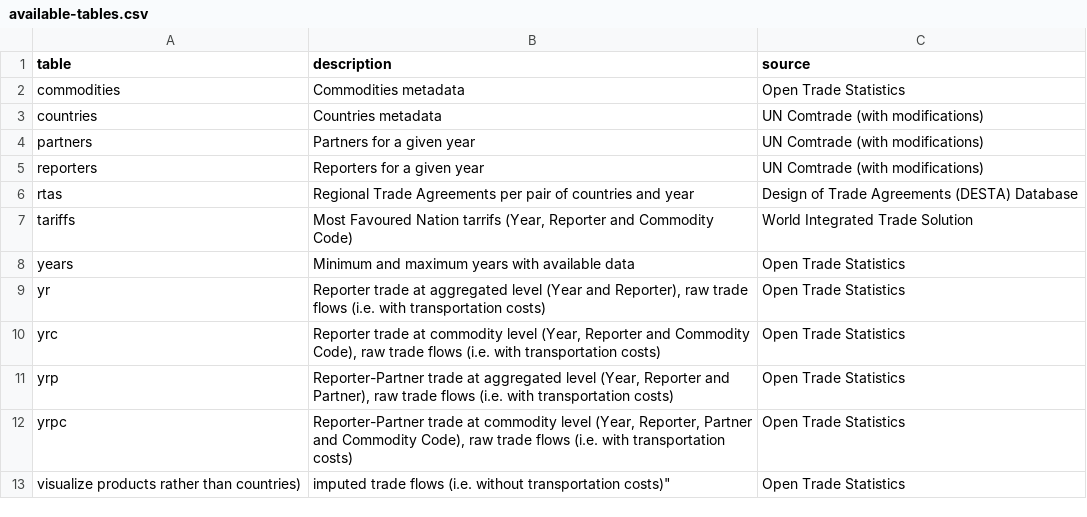
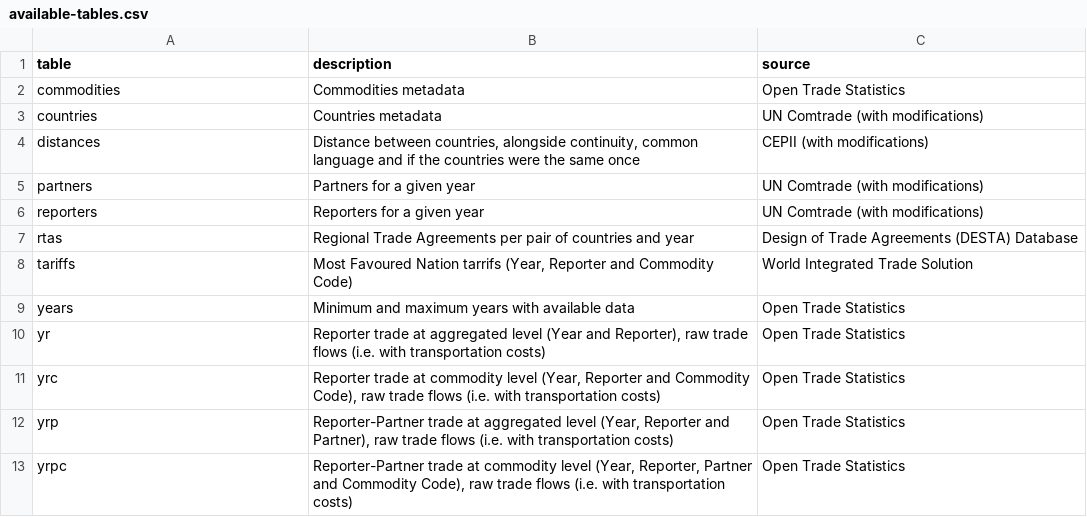
Before and after one commit to pachadotdev/tradestatistics-plumber-api, a CSV file: available-tables.csv, drawn as a sheet.

Commit message:
add distances table

```diff
--- a/available-tables.csv
+++ b/available-tables.csv
@@ -3,2 +3,3 @@ commodities,Commodities metadata,Open Trade Statistics
 countries,Countries metadata,UN Comtrade (with modifications)
+distances,"Distance between countries, alongside continuity, common language and if the countries were the same once",CEPII (with modifications)
 partners,Partners for a given year,UN Comtrade (with modifications)
@@ -12,2 +13 @@ yrp,"Reporter-Partner trade at aggregated level (Year, Reporter and Partner), ra
 yrpc,"Reporter-Partner trade at commodity level (Year, Reporter, Partner and Commodity Code), raw trade flows (i.e. with transportation costs)",Open Trade Statistics
-visualize products rather than countries), imputed trade flows (i.e. without transportation costs)",Open Trade Statistics
```
Also changed, not shown: 1 other file.
